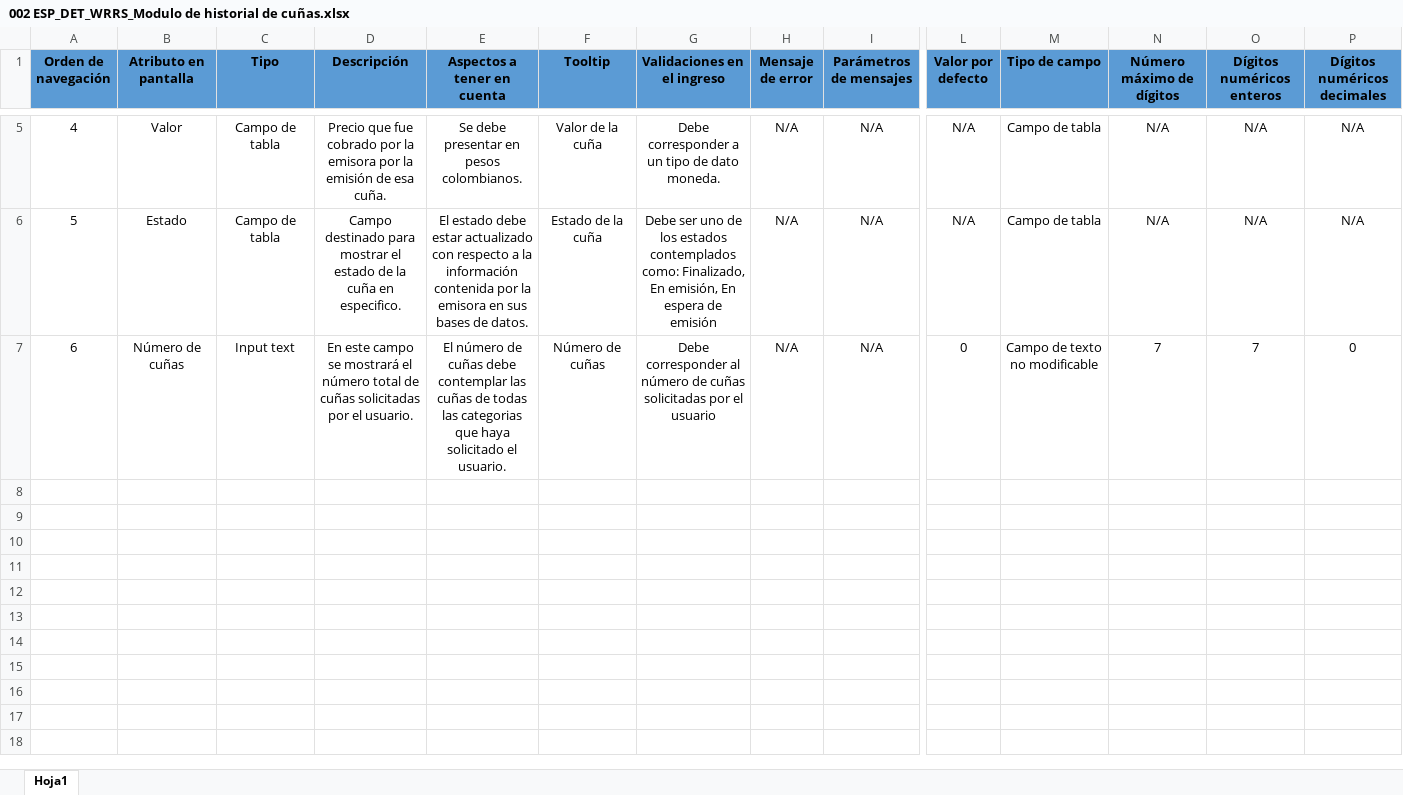
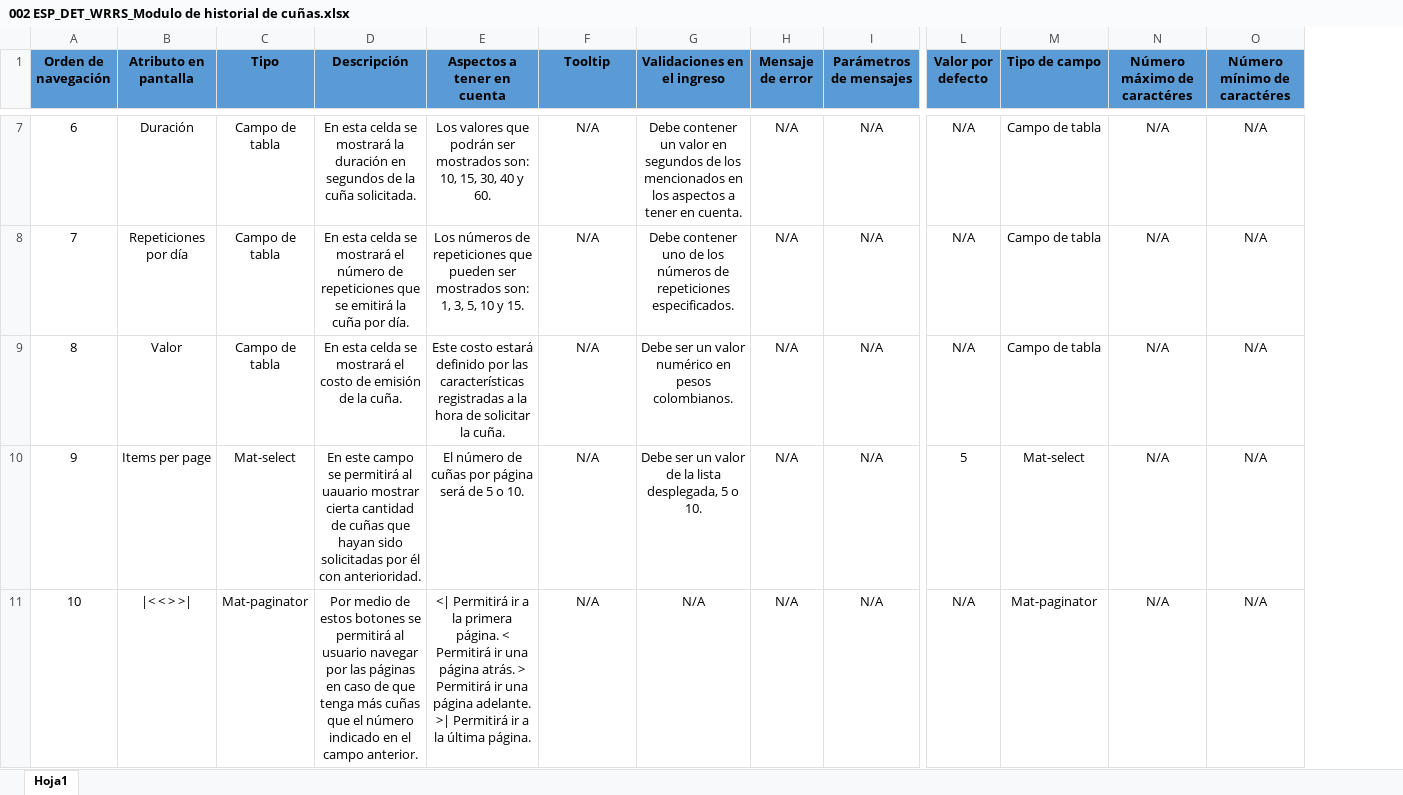
Before and after one commit to CesarDuvanCabraCoy/Proyecto-Emisora-La-Voz-del-rio-Suarez, an Excel workbook: Documentos/02 Requisitos/009 Especificación detallada Cliente/002 ESP_DET_WRRS_Modulo de historial de cuñas.xlsx, sheet Hoja1, drawn as a sheet; only a part is shown, gaps mark what is left out; values as stored, in another font and other column widths than the file's, no borders; removed rows and columns are numbered as before the commit, all else as after; rows hold the shown columns only; the diff covers the shown part only; the diff names each change by its address in the sheet, - before the commit and + after, or states it on an @@ line.

Commit message:
ültimas modificaciones para entrega sw2 21-02-2020

```diff
--- a/Documentos/02 Requisitos/009 Especificación detallada Cliente/002 ESP_DET_WRRS_Modulo de historial de cuñas.xlsx (sheet Hoja1)
+++ b/Documentos/02 Requisitos/009 Especificación detallada Cliente/002 ESP_DET_WRRS_Modulo de historial de cuñas.xlsx (sheet Hoja1)
-column P (Dígitos numéricos decimales), rows 5-6: N/A | N/A
-N1: Número máximo de dígitos
+N1: Número máximo de caractéres
-O1: Dígitos numéricos enteros
+O1: Número mínimo de caractéres
@@ column A (Orden de navegación) renumbered between rows 2 and 11 @@
+row 7: 6 | Duración | Campo de tabla | En esta celda se mostrará la duración en segundos de la cuña solicitada. | Los valores que podrán ser mostrados son: 10, 15, 30, 40 y 60. | N/A | Debe contener un valor en segundos de los mencionados en los aspectos a tener en cuenta. | N/A | N/A | N/A | Campo de tabla | N/A | N/A
+row 8: 7 | Repeticiones por día | Campo de tabla | En esta celda se mostrará el número de repeticiones que se emitirá la cuña por día. | Los números de repeticiones que pueden ser mostrados son: 1, 3, 5, 10 y 15. | N/A | Debe contener uno de los números de repeticiones especificados. | N/A | N/A | N/A | Campo de tabla | N/A | N/A
-D9 (Descripción): Precio que fue cobrado por la emisora por la emisión de esa cuña.
+D9 (Descripción): En esta celda se mostrará el costo de emisión de la cuña.
-E9 (Aspectos a tener en cuenta): Se debe presentar en pesos colombianos.
+E9 (Aspectos a tener en cuenta): Este costo estará definido por las características registradas a la hora de solicitar la cuña.
-F9 (Tooltip): Valor de la cuña
+F9 (Tooltip): N/A
-G9 (Validaciones en el ingreso): Debe corresponder a un tipo de dato moneda.
+G9 (Validaciones en el ingreso): Debe ser un valor numérico en pesos colombianos.
+row 10: 9 | Items per page | Mat-select | En este campo se permitirá al uauario mostrar cierta cantidad de cuñas que hayan sido solicitadas por él con anterioridad. | El número de cuñas por página será de 5 o 10. | N/A | Debe ser un valor de la lista desplegada, 5 o 10. | N/A | N/A | 5 | Mat-select | N/A | N/A
-B11 (Atributo en pantalla): Estado
+B11 (Atributo en pantalla): |< < > >|
-C11 (Tipo): Campo de tabla
+C11 (Tipo): Mat-paginator
-D11 (Descripción): Campo destinado para mostrar el estado de la cuña en especifico.
+D11 (Descripción): Por medio de estos botones se permitirá al usuario navegar por las páginas en caso de que tenga más cuñas que el número indicado en el campo anterior.
-E11 (Aspectos a tener en cuenta): El estado debe estar actualizado con respecto a la información contenida por la emisora en sus bases de datos.
+E11 (Aspectos a tener en cuenta): <| Permitirá ir a la primera página. < Permitirá ir una página atrás. > Permitirá ir una página adelante. >| Permitirá ir a la última página.
-F11 (Tooltip): Estado de la cuña
+F11 (Tooltip): N/A
-G11 (Validaciones en el ingreso): Debe ser uno de los estados contemplados como: Finalizado, En emisión, En espera de emisión
+G11 (Validaciones en el ingreso): N/A
-M11 (Tipo de campo): Campo de tabla
+M11 (Tipo de campo): Mat-paginator
-row 7: 6 | Número de cuñas | Input text | En este campo se mostrará el número total de cuñas solicitadas por el usuario. | El número de cuñas debe contemplar las cuñas de todas las categorias que haya solicitado el usuario. | Número de cuñas | Debe corresponder al número de cuñas solicitadas por el usuario | N/A | N/A | 0 | Campo de texto no modificable | 7 | 7 | 0
```
Also changed, not shown: 3 added rows, 1 removed row and 6 edited cells elsewhere in this sheet, Documentos/02 Requisitos/005 ESP_DET_WRRS_ Modulo de ingreso al sistema_.xlsx, Documentos/02 Requisitos/009 Especificación detallada Cliente/001 ESP_DET_WRRS_ Modulo de simulación de solicitud de cuña.xlsx, 9 other files.
